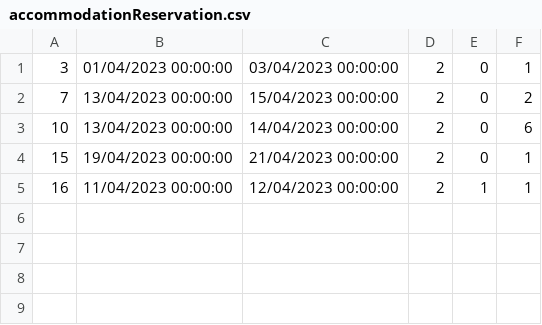
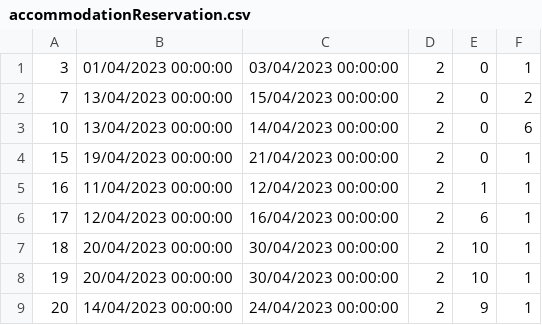
Before and after one commit to urosjevtic/SIMS-project, a CSV file: InitialProject/InitialProject/Resources/Data/accommodationReservation.csv, drawn as a sheet; the diff names each change by its address in the sheet, - before the commit and + after, or states it on an @@ line.

```diff
--- a/InitialProject/InitialProject/Resources/Data/accommodationReservation.csv
+++ b/InitialProject/InitialProject/Resources/Data/accommodationReservation.csv
+row 6: 17 | 12/04/2023 00:00:00 | 16/04/2023 00:00:00 | 2 | 6 | 1
+row 7: 18 | 20/04/2023 00:00:00 | 30/04/2023 00:00:00 | 2 | 10 | 1
+row 8: 19 | 20/04/2023 00:00:00 | 30/04/2023 00:00:00 | 2 | 10 | 1
+row 9: 20 | 14/04/2023 00:00:00 | 24/04/2023 00:00:00 | 2 | 9 | 1
```
Also changed, not shown: 3 other files.
